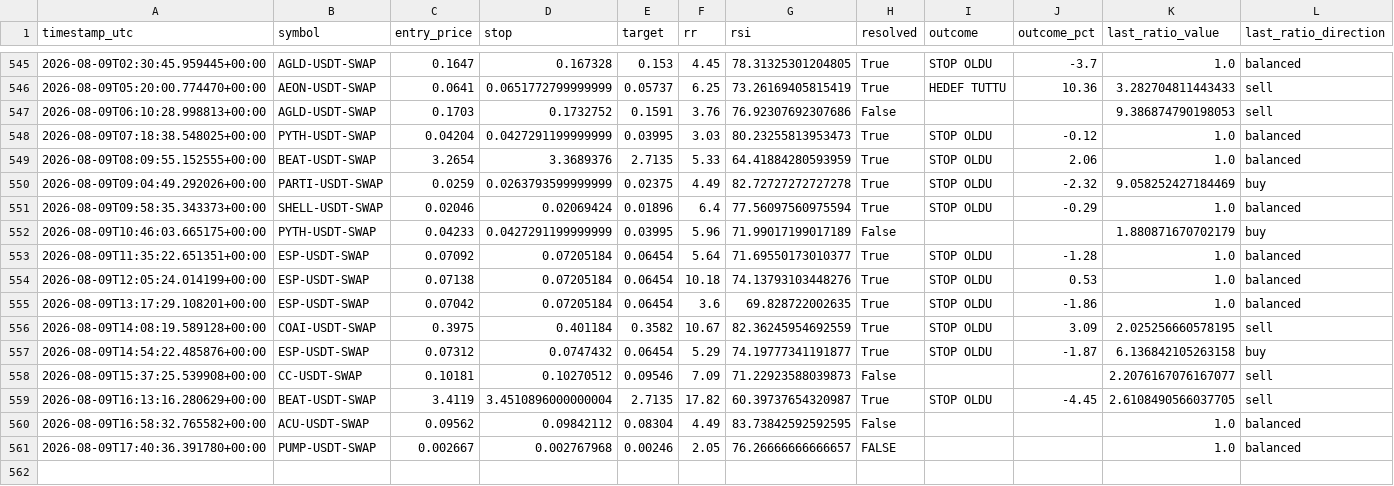
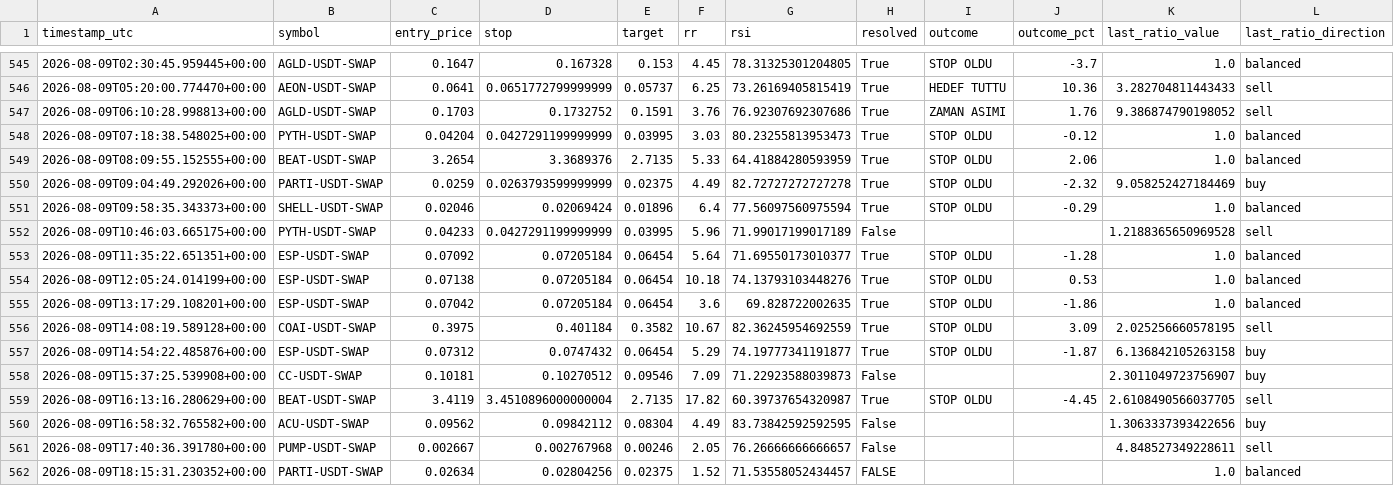
Before and after one commit to beceriksi/pailesortbulan, a CSV file: signals_log.csv, drawn as a sheet; only a part is shown, gaps mark what is left out.

```diff
--- a/signals_log.csv
+++ b/signals_log.csv
@@ -546,3 +546,3 @@ timestamp_utc,symbol,entry_price,stop,target,rr,rsi,resolved,outcome,outcome_pct
 2026-08-09T05:20:00.774470+00:00,AEON-USDT-SWAP,0.0641,0.0651772799999999,0.05737,6.25,73.26169405815419,True,HEDEF TUTTU,10.36,3.282704811443433,sell
-2026-08-09T06:10:28.998813+00:00,AGLD-USDT-SWAP,0.1703,0.1732752,0.1591,3.76,76.92307692307686,False,,,9.386874790198053,sell
+2026-08-09T06:10:28.998813+00:00,AGLD-USDT-SWAP,0.1703,0.1732752,0.1591,3.76,76.92307692307686,True,ZAMAN ASIMI,1.76,9.386874790198052,sell
 2026-08-09T07:18:38.548025+00:00,PYTH-USDT-SWAP,0.04204,0.0427291199999999,0.03995,3.03,80.23255813953473,True,STOP OLDU,-0.12,1.0,balanced
@@ -551,3 +551,3 @@ timestamp_utc,symbol,entry_price,stop,target,rr,rsi,resolved,outcome,outcome_pct
 2026-08-09T09:58:35.343373+00:00,SHELL-USDT-SWAP,0.02046,0.02069424,0.01896,6.4,77.56097560975594,True,STOP OLDU,-0.29,1.0,balanced
-2026-08-09T10:46:03.665175+00:00,PYTH-USDT-SWAP,0.04233,0.0427291199999999,0.03995,5.96,71.99017199017189,False,,,1.880871670702179,buy
+2026-08-09T10:46:03.665175+00:00,PYTH-USDT-SWAP,0.04233,0.0427291199999999,0.03995,5.96,71.99017199017189,False,,,1.2188365650969528,sell
 2026-08-09T11:35:22.651351+00:00,ESP-USDT-SWAP,0.07092,0.07205184,0.06454,5.64,71.69550173010377,True,STOP OLDU,-1.28,1.0,balanced
@@ -557,5 +557,6 @@ timestamp_utc,symbol,entry_price,stop,target,rr,rsi,resolved,outcome,outcome_pct
 2026-08-09T14:54:22.485876+00:00,ESP-USDT-SWAP,0.07312,0.0747432,0.06454,5.29,74.19777341191877,True,STOP OLDU,-1.87,6.136842105263158,buy
-2026-08-09T15:37:25.539908+00:00,CC-USDT-SWAP,0.10181,0.10270512,0.09546,7.09,71.22923588039873,False,,,2.2076167076167077,sell
+2026-08-09T15:37:25.539908+00:00,CC-USDT-SWAP,0.10181,0.10270512,0.09546,7.09,71.22923588039873,False,,,2.3011049723756907,buy
 2026-08-09T16:13:16.280629+00:00,BEAT-USDT-SWAP,3.4119,3.4510896000000004,2.7135,17.82,60.39737654320987,True,STOP OLDU,-4.45,2.6108490566037705,sell
-2026-08-09T16:58:32.765582+00:00,ACU-USDT-SWAP,0.09562,0.09842112,0.08304,4.49,83.73842592592595,False,,,1.0,balanced
-2026-08-09T17:40:36.391780+00:00,PUMP-USDT-SWAP,0.002667,0.002767968,0.00246,2.05,76.26666666666657,FALSE,,,1.0,balanced
+2026-08-09T16:58:32.765582+00:00,ACU-USDT-SWAP,0.09562,0.09842112,0.08304,4.49,83.73842592592595,False,,,1.3063337393422656,buy
+2026-08-09T17:40:36.391780+00:00,PUMP-USDT-SWAP,0.002667,0.002767968,0.00246,2.05,76.26666666666657,False,,,4.848527349228611,sell
+2026-08-09T18:15:31.230352+00:00,PARTI-USDT-SWAP,0.02634,0.02804256,0.02375,1.52,71.53558052434457,FALSE,,,1.0,balanced
```
